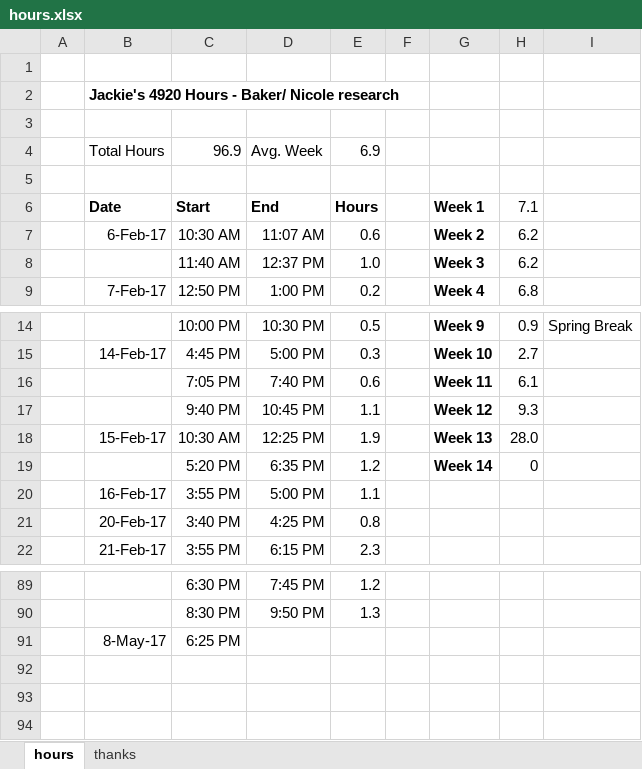
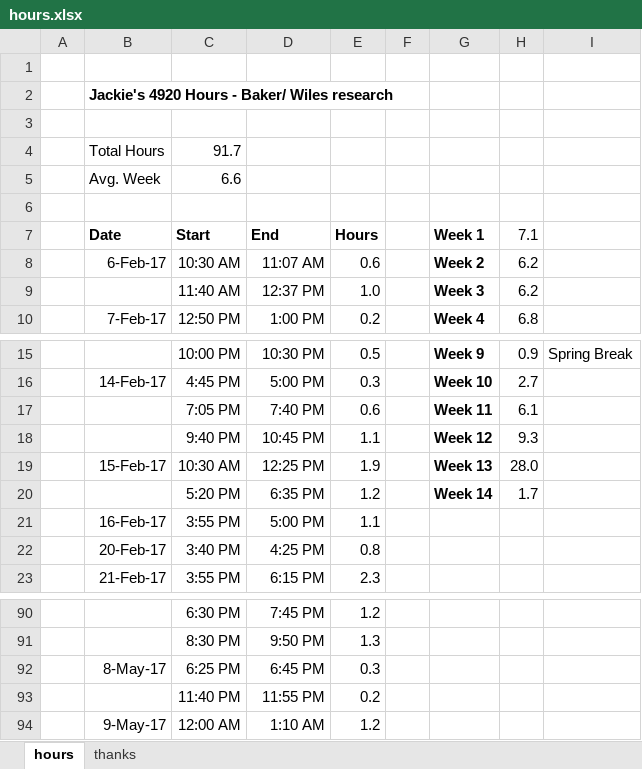
Before and after one commit to jLoven/hardness_test_area_detection, an Excel workbook: hours.xlsx, sheet hours, drawn as a sheet; only a part is shown, gaps mark what is left out; values as stored, in another font and other column widths than the file's, no borders; charts and pictures not drawn; removed rows and columns are numbered as before the commit, all else as after; the diff names each change by its address in the sheet, - before the commit and + after, or states it on an @@ line.

Commit message:
hours

```diff
--- a/hours.xlsx (sheet hours)
+++ b/hours.xlsx (sheet hours)
-B2 (Date): Jackie's 4920 Hours - Baker/ Nicole research
+B2 (Date): Jackie's 4920 Hours - Baker/ Wiles research
-row 4:  | Total Hours | 96.9 | Avg. Week | 6.9
+row 4:  | Total Hours | 91.7
+row 5:  | Avg. Week | 6.6
-H20 (7.1): 0
+H20 (7.1): 1.7
-D92 (End): (empty)
+D92 (End): 6:45 PM
-E92 (Hours): (empty)
+E92 (Hours): 0.3
+row 93:  |  | 11:40 PM | 11:55 PM | 0.2
+row 94:  | 9-May-17 | 12:00 AM | 1:10 AM | 1.2
```
Also changed, not shown: formulas that keep their value, charts or pictures.
